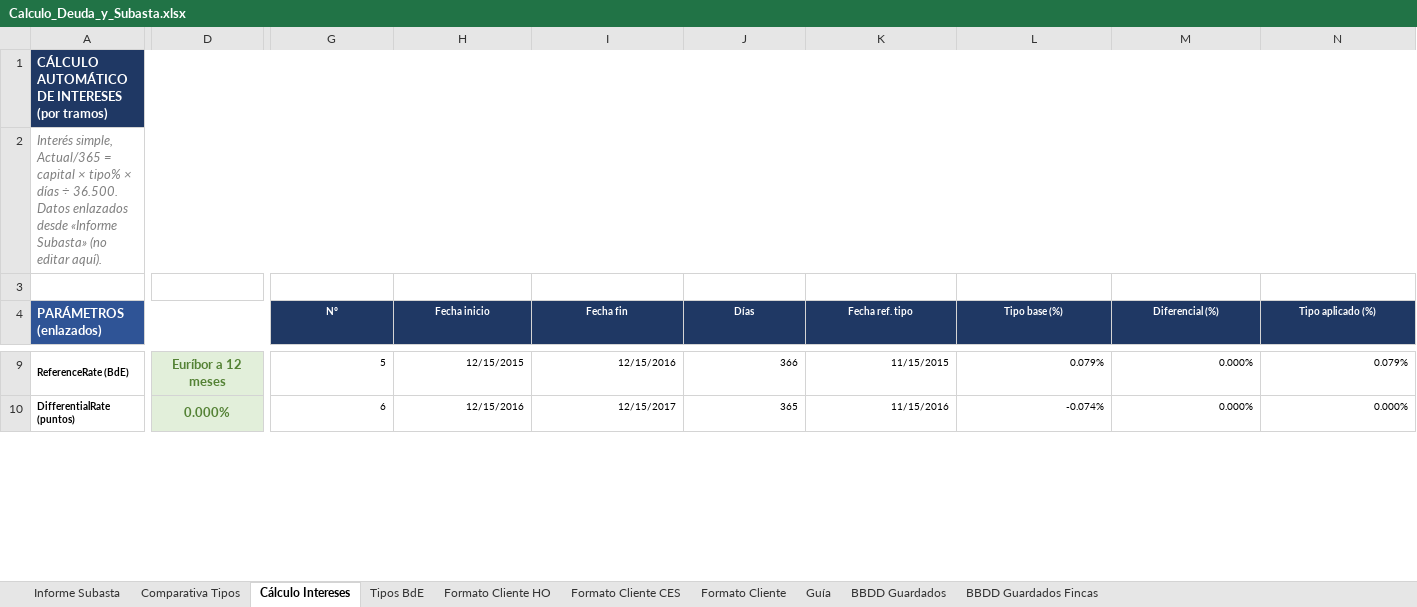
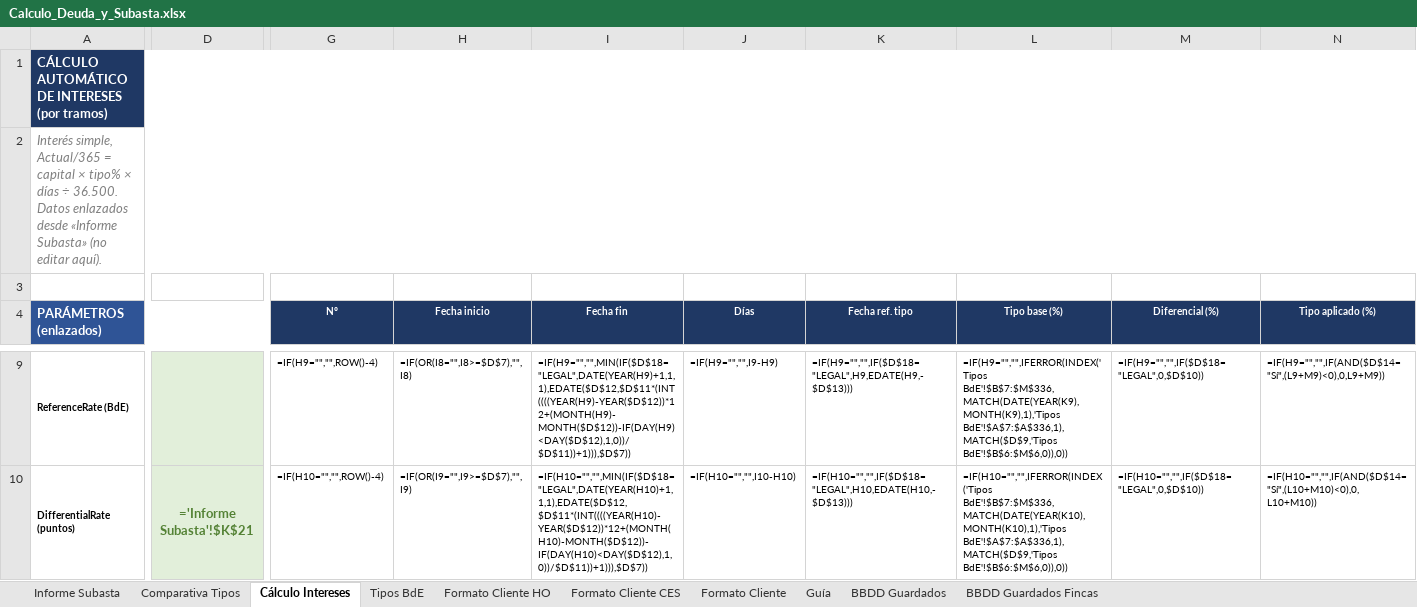
Before and after one commit to JuanjoPrada/calculosFS, an Excel workbook: public/plantilla/Calculo_Deuda_y_Subasta.xlsx, sheet Cálculo Intereses, drawn as a sheet; only a part is shown, gaps mark what is left out; values as stored, in another font and other column widths than the file's, no borders; formulas without a stored value are shown as written; charts and pictures not drawn; the diff covers the shown part only; the diff names each change by its address in the sheet, - before the commit and + after, or states it on an @@ line.

```diff
--- a/public/plantilla/Calculo_Deuda_y_Subasta.xlsx (sheet Cálculo Intereses)
+++ b/public/plantilla/Calculo_Deuda_y_Subasta.xlsx (sheet Cálculo Intereses)
-D9: Euríbor a 12 meses
+D9: (empty)
-G9 (Nº): 5
+G9 (Nº): =IF(H9="","",ROW()-4)
-H9 (Fecha inicio): 12/15/2015
+H9 (Fecha inicio): =IF(OR(I8="",I8>=$D$7),"",I8)
-I9 (Fecha fin): 12/15/2016
+I9 (Fecha fin): =IF(H9="","",MIN(IF($D$18="LEGAL",DATE(YEAR(H9)+1,1,1),EDATE($D$12,$D$11*(INT((((YEAR(H9)-YEAR($D$12))*12+(MONTH(H9)-MONTH($D$12))-IF(DAY(H9)<DAY($D$12),1,0))/$D$11))+1))),$D$7))
-J9 (Días): 366
+J9 (Días): =IF(H9="","",I9-H9)
-K9 (Fecha ref. tipo): 11/15/2015
+K9 (Fecha ref. tipo): =IF(H9="","",IF($D$18="LEGAL",H9,EDATE(H9,-$D$13)))
-L9 (Tipo base (%)): 0.079%
+L9 (Tipo base (%)): =IF(H9="","",IFERROR(INDEX('Tipos BdE'!$B$7:$M$336,MATCH(DATE(YEAR(K9),MONTH(K9),1),'Tipos BdE'!$A$7:$A$336,1),MATCH($D$9,'Tipos BdE'!$B$6:$M$6,0)),0))
-M9 (Diferencial (%)): 0.000%
+M9 (Diferencial (%)): =IF(H9="","",IF($D$18="LEGAL",0,$D$10))
-N9 (Tipo aplicado (%)): 0.079%
+N9 (Tipo aplicado (%)): =IF(H9="","",IF(AND($D$14="Sí",(L9+M9)<0),0,L9+M9))
-D10: 0.000%
+D10: ='Informe Subasta'!$K$21
-G10 (Nº): 6
+G10 (Nº): =IF(H10="","",ROW()-4)
-H10 (Fecha inicio): 12/15/2016
+H10 (Fecha inicio): =IF(OR(I9="",I9>=$D$7),"",I9)
-I10 (Fecha fin): 12/15/2017
+I10 (Fecha fin): =IF(H10="","",MIN(IF($D$18="LEGAL",DATE(YEAR(H10)+1,1,1),EDATE($D$12,$D$11*(INT((((YEAR(H10)-YEAR($D$12))*12+(MONTH(H10)-MONTH($D$12))-IF(DAY(H10)<DAY($D$12),1,0))/$D$11))+1))),$D$7))
-J10 (Días): 365
+J10 (Días): =IF(H10="","",I10-H10)
-K10 (Fecha ref. tipo): 11/15/2016
+K10 (Fecha ref. tipo): =IF(H10="","",IF($D$18="LEGAL",H10,EDATE(H10,-$D$13)))
-L10 (Tipo base (%)): -0.074%
+L10 (Tipo base (%)): =IF(H10="","",IFERROR(INDEX('Tipos BdE'!$B$7:$M$336,MATCH(DATE(YEAR(K10),MONTH(K10),1),'Tipos BdE'!$A$7:$A$336,1),MATCH($D$9,'Tipos BdE'!$B$6:$M$6,0)),0))
-M10 (Diferencial (%)): 0.000%
+M10 (Diferencial (%)): =IF(H10="","",IF($D$18="LEGAL",0,$D$10))
-N10 (Tipo aplicado (%)): 0.000%
+N10 (Tipo aplicado (%)): =IF(H10="","",IF(AND($D$14="Sí",(L10+M10)<0),0,L10+M10))
```
Also changed, not shown: 1 added row, 1 removed row and 159 edited cells elsewhere in this sheet, sheet Informe Subasta, sheet Formato Cliente, sheet Formato Cliente HO, sheet Formato Cliente CES, sheet Comparativa Tipos, 1 other file.
